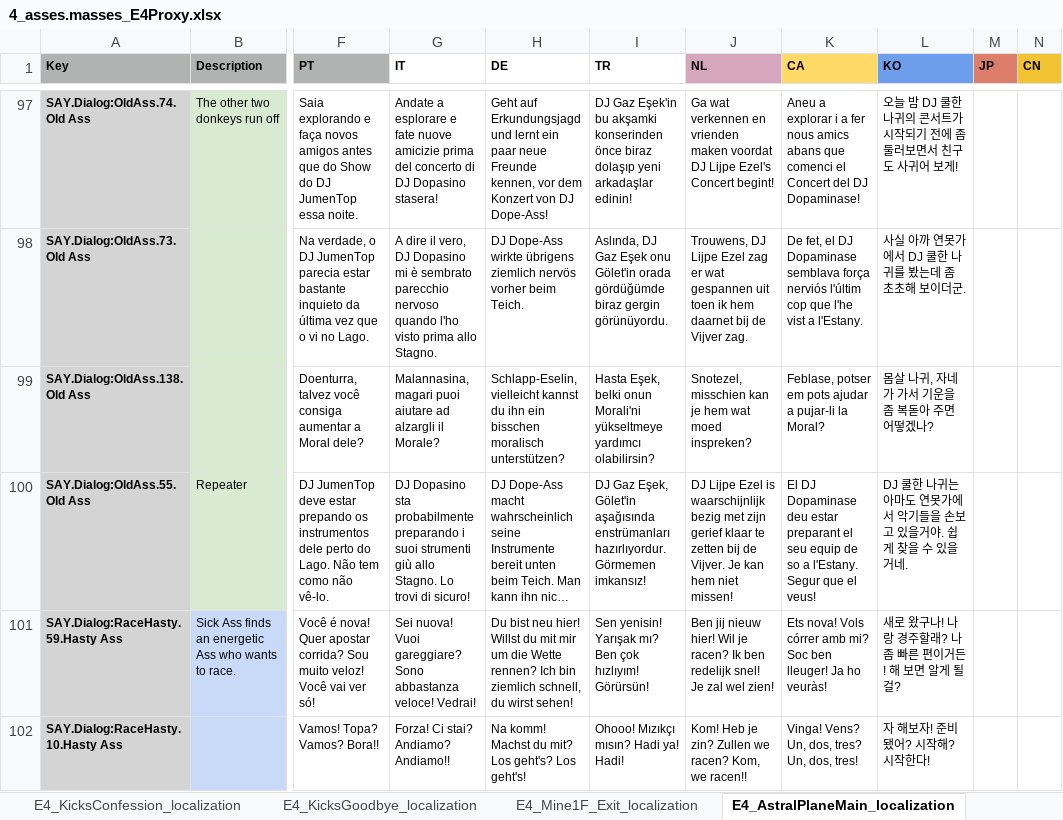
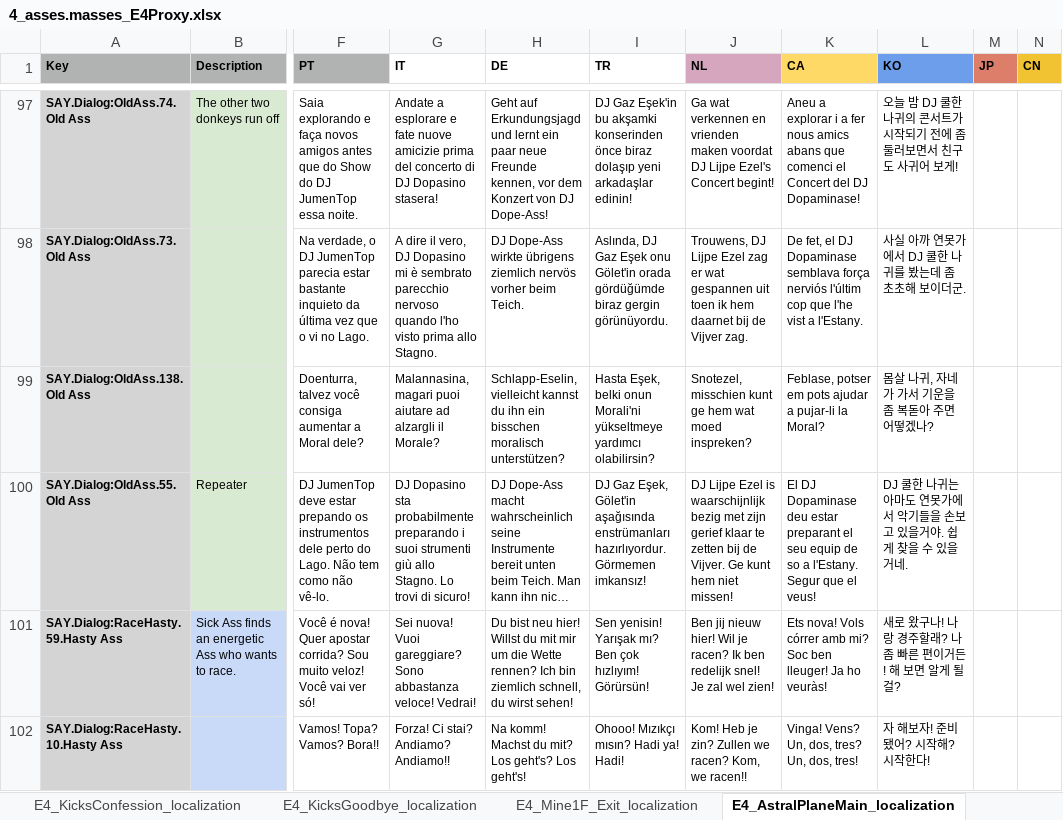
Before and after one commit to TomVDH/AM_FL_TRANS, an Excel workbook: excels/4_asses.masses_E4Proxy.xlsx, sheet E4_AstralPlaneMain_localization, drawn as a sheet; only a part is shown, gaps mark what is left out; long unchanged cells end in …; values as stored, in another font and other column widths than the file's, no borders; conditional formats not drawn; the diff names each change by its address in the sheet, - before the commit and + after, or states it on an @@ line.

```diff
--- a/excels/4_asses.masses_E4Proxy.xlsx (sheet E4_AstralPlaneMain_localization)
+++ b/excels/4_asses.masses_E4Proxy.xlsx (sheet E4_AstralPlaneMain_localization)
-J99 (NL): Snotezel, misschien kan je hem wat…
+J99 (NL): Snotezel, misschien kunt ge hem wat…
-J100 (NL): …de Vijver. Je kan hem niet…
+J100 (NL): …de Vijver. Ge kunt hem niet…
```
Also changed, not shown: excels/1_asses.masses_E1Proxy.xlsx, 3 other files.
